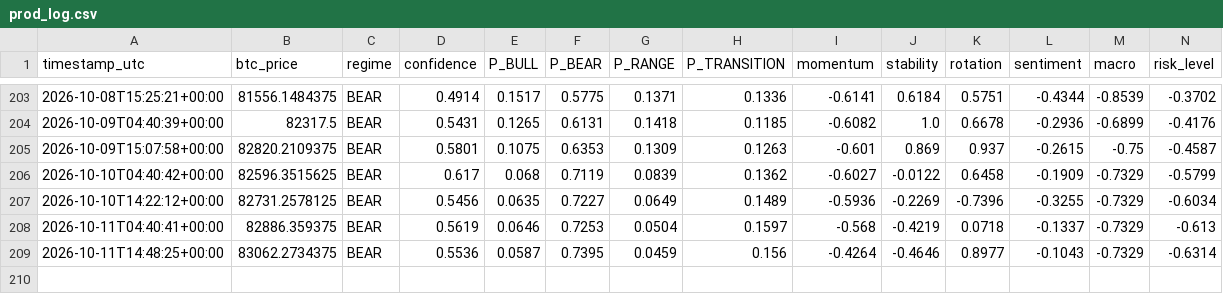
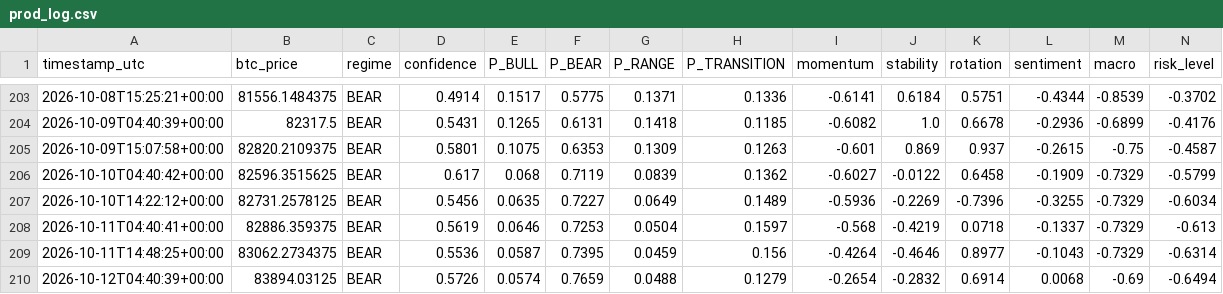
Before and after one commit to BRKME/OracAI, a CSV file: state/prod_log.csv, drawn as a sheet; only a part is shown, gaps mark what is left out; rows hold the shown columns only; the diff names each change by its address in the sheet, - before the commit and + after, or states it on an @@ line.

Commit message:
state: 2026-10-12T04:40:44Z

```diff
--- a/state/prod_log.csv
+++ b/state/prod_log.csv
+row 210: 2026-10-12T04:40:39+00:00 | 83894.03125 | BEAR | 0.5726 | 0.0574 | 0.7659 | 0.0488 | 0.1279 | -0.2654 | -0.2832 | 0.6914 | 0.0068 | -0.69 | -0.6494
```
Also changed, not shown: 3 other files.
